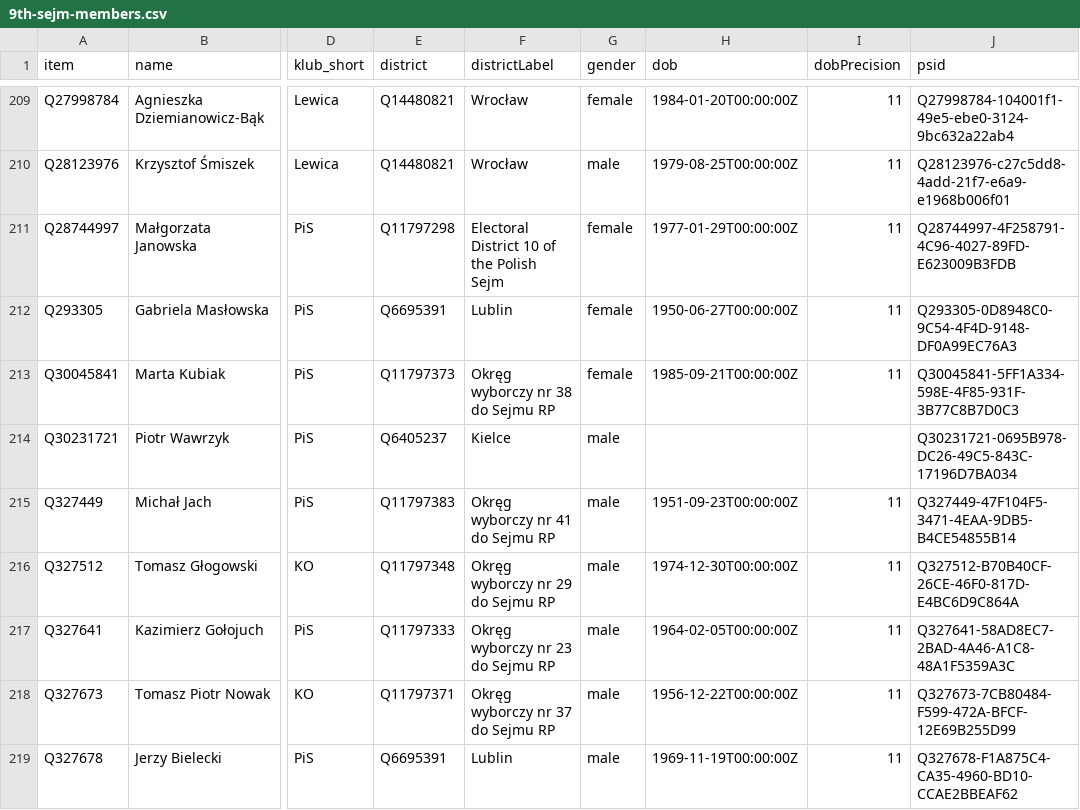
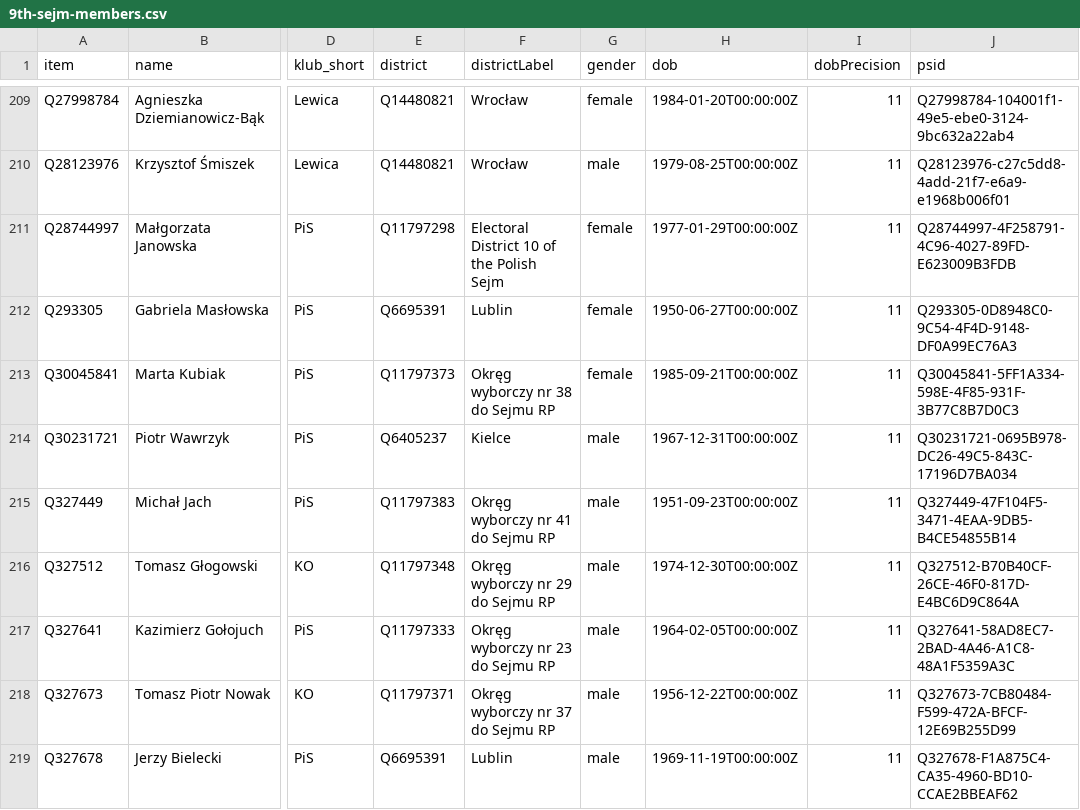
Before and after one commit to every-politician-scrapers/poland-sejm, a CSV file: wikidata/results/9th-sejm-members.csv, drawn as a sheet; only a part is shown, gaps mark what is left out; the diff names each change by its address in the sheet, - before the commit and + after, or states it on an @@ line.

```diff
--- a/wikidata/results/9th-sejm-members.csv
+++ b/wikidata/results/9th-sejm-members.csv
-H214 (dob): (empty)
+H214 (dob): 1967-12-31T00:00:00Z
-I214 (dobPrecision): (empty)
+I214 (dobPrecision): 11
```
